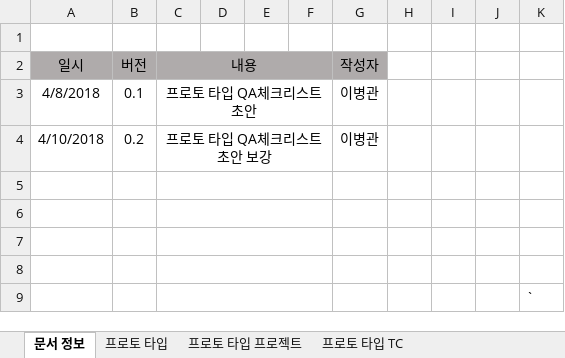
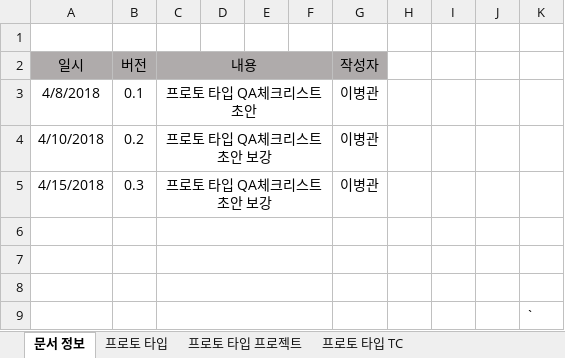
Before and after one commit to YapHeo/3DProject, an Excel workbook: 00.Document/05.QA문서/[QA]프로토타입_체크리스트_180411_이병관v0.1.xlsx, sheet 문서 정보, drawn as a sheet; values as stored, in another font and other column widths than the file's, no borders; the diff names each change by its address in the sheet, - before the commit and + after, or states it on an @@ line.

```diff
--- a/00.Document/05.QA문서/[QA]프로토타입_체크리스트_180411_이병관v0.1.xlsx (sheet 문서 정보)
+++ b/00.Document/05.QA문서/[QA]프로토타입_체크리스트_180411_이병관v0.1.xlsx (sheet 문서 정보)
-row 5: (empty)
+row 5: 4/15/2018 | 0.3 | 프로토 타입 QA체크리스트 초안 보강 |  |  |  | 이병관
```
Also changed, not shown: sheet 프로토 타입 프로젝트.
